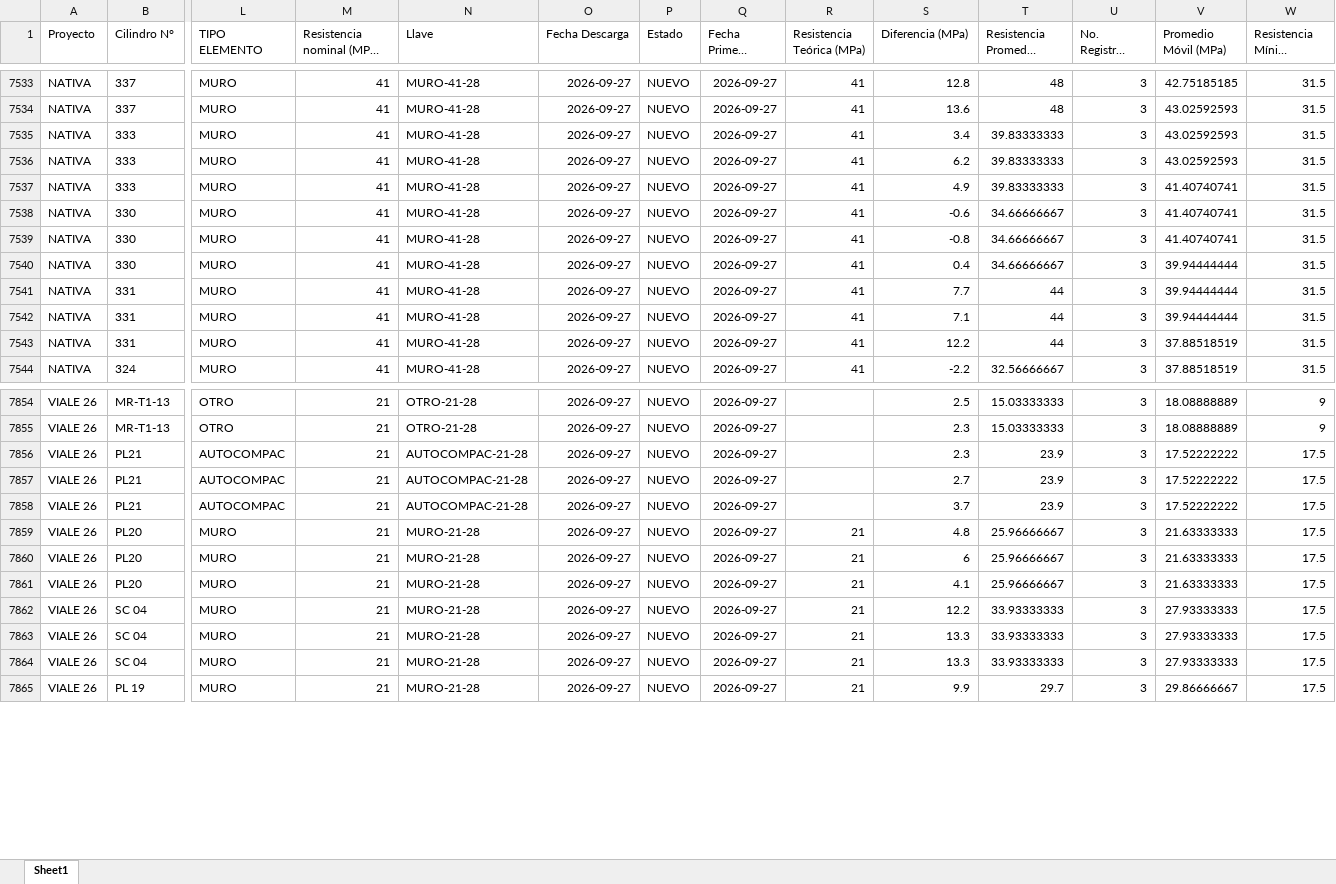
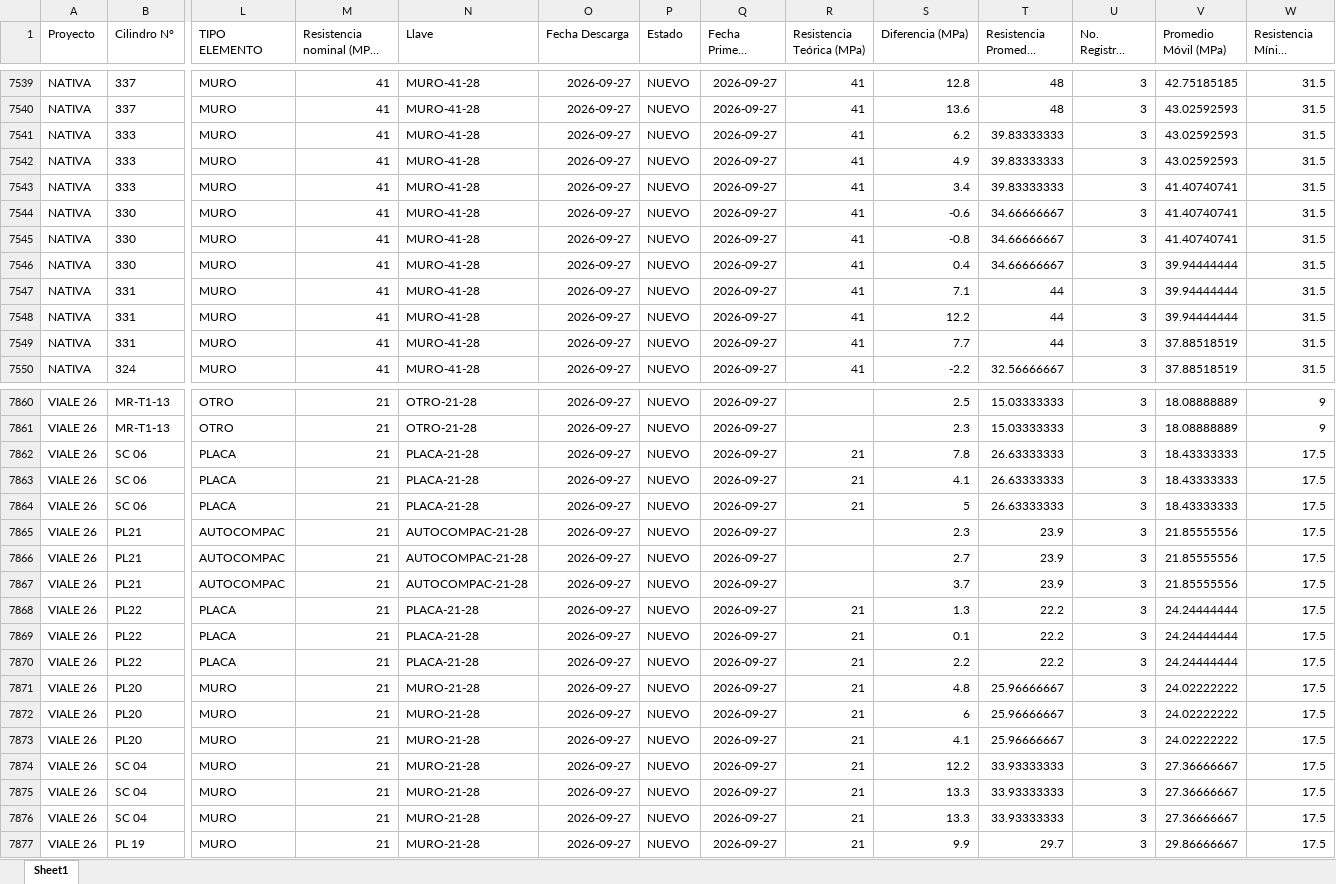
Before and after one commit to cpulgarinIngeurbe/1DespliegueConcretos, an Excel workbook: desplegable/ConsolidadoAlertas.xlsx, sheet Sheet1, drawn as a sheet; only a part is shown, gaps mark what is left out; long unchanged cells end in …; values as stored, in another font and other column widths than the file's, no borders; removed rows and columns are numbered as before the commit, all else as after; rows hold the shown columns only; the diff covers the shown part only; the diff names each change by its address in the sheet, - before the commit and + after, or states it on an @@ line.

```diff
--- a/desplegable/ConsolidadoAlertas.xlsx (sheet Sheet1)
+++ b/desplegable/ConsolidadoAlertas.xlsx (sheet Sheet1)
-row 7535: NATIVA | 333 | MURO | 41 | MURO-41-28 | 2026-09-27 | NUEVO | 2026-09-27 | 41 | 3.4 | 39.83333333 | 3 | 43.02592593 | 31.5
-V7542 (Promedio Móvil (MPa)): 41.40740741
+V7542 (Promedio Móvil (MPa)): 43.02592593
+row 7543: NATIVA | 333 | MURO | 41 | MURO-41-28 | 2026-09-27 | NUEVO | 2026-09-27 | 41 | 3.4 | 39.83333333 | 3 | 41.40740741 | 31.5
-row 7541: NATIVA | 331 | MURO | 41 | MURO-41-28 | 2026-09-27 | NUEVO | 2026-09-27 | 41 | 7.7 | 44 | 3 | 39.94444444 | 31.5
-V7548 (Promedio Móvil (MPa)): 37.88518519
+V7548 (Promedio Móvil (MPa)): 39.94444444
+row 7549: NATIVA | 331 | MURO | 41 | MURO-41-28 | 2026-09-27 | NUEVO | 2026-09-27 | 41 | 7.7 | 44 | 3 | 37.88518519 | 31.5
+row 7862: VIALE 26 | SC 06 | PLACA | 21 | PLACA-21-28 | 2026-09-27 | NUEVO | 2026-09-27 | 21 | 7.8 | 26.63333333 | 3 | 18.43333333 | 17.5
+row 7863: VIALE 26 | SC 06 | PLACA | 21 | PLACA-21-28 | 2026-09-27 | NUEVO | 2026-09-27 | 21 | 4.1 | 26.63333333 | 3 | 18.43333333 | 17.5
+row 7864: VIALE 26 | SC 06 | PLACA | 21 | PLACA-21-28 | 2026-09-27 | NUEVO | 2026-09-27 | 21 | 5 | 26.63333333 | 3 | 18.43333333 | 17.5
-V7865:V7867 (Promedio Móvil (MPa)): 17.52222222
+V7865:V7867 (Promedio Móvil (MPa)): 21.85555556
+row 7868: VIALE 26 | PL22 | PLACA | 21 | PLACA-21-28 | 2026-09-27 | NUEVO | 2026-09-27 | 21 | 1.3 | 22.2 | 3 | 24.24444444 | 17.5
+row 7869: VIALE 26 | PL22 | PLACA | 21 | PLACA-21-28 | 2026-09-27 | NUEVO | 2026-09-27 | 21 | 0.1 | 22.2 | 3 | 24.24444444 | 17.5
+row 7870: VIALE 26 | PL22 | PLACA | 21 | PLACA-21-28 | 2026-09-27 | NUEVO | 2026-09-27 | 21 | 2.2 | 22.2 | 3 | 24.24444444 | 17.5
-V7871:V7873 (Promedio Móvil (MPa)): 21.63333333
+V7871:V7873 (Promedio Móvil (MPa)): 24.02222222
-V7874:V7876 (Promedio Móvil (MPa)): 27.93333333
+V7874:V7876 (Promedio Móvil (MPa)): 27.36666667
```
Also changed, not shown: 11 added rows, 5 removed rows, 114 moved rows and 17 edited cells elsewhere in this sheet, desplegable/Incumplimientos.xlsx, 2 other files.
